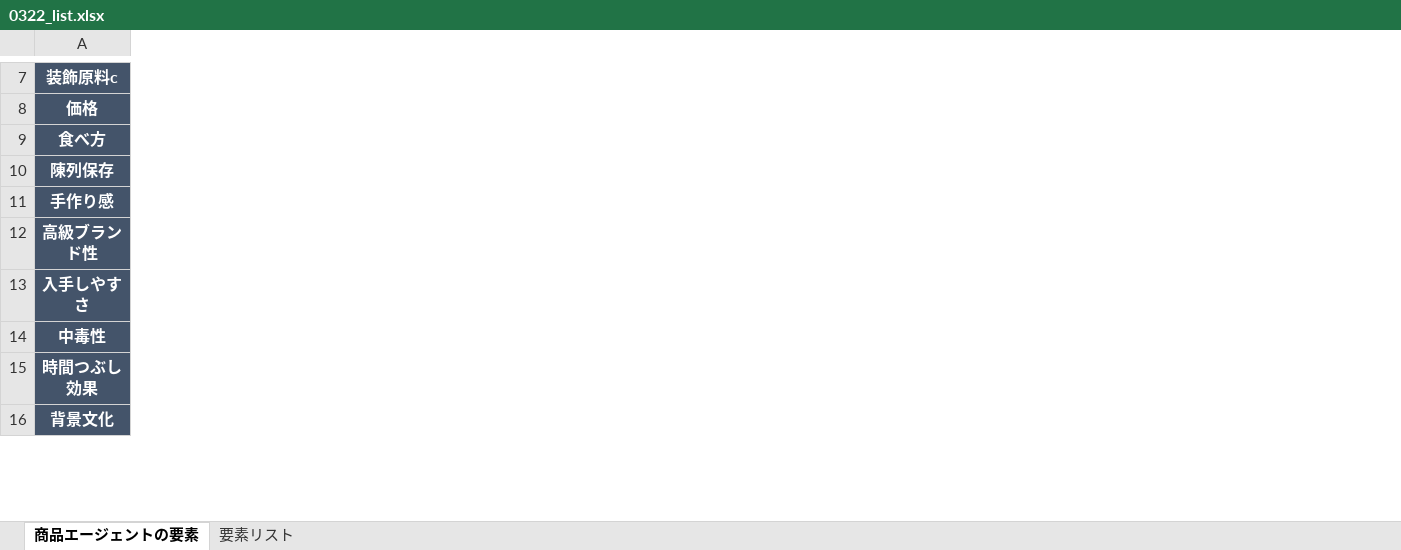
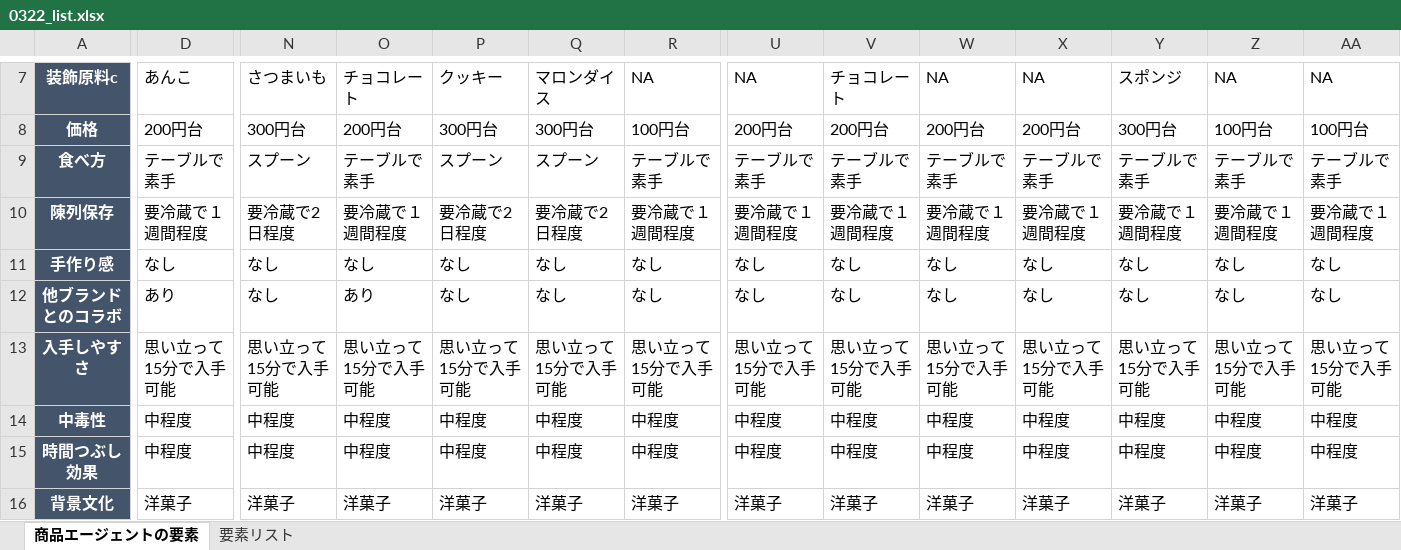
Before and after one commit to YuA-hit/DotsToCode, an Excel workbook: new_product_development/0322_list.xlsx, sheet 商品エージェントの要素, drawn as a sheet; only a part is shown, gaps mark what is left out; values as stored, in another font and other column widths than the file's, no borders; the diff covers the shown part only; the diff names each change by its address in the sheet, - before the commit and + after, or states it on an @@ line.

```diff
--- a/new_product_development/0322_list.xlsx (sheet 商品エージェントの要素)
+++ b/new_product_development/0322_list.xlsx (sheet 商品エージェントの要素)
+column D, rows 7-16: あんこ | 200円台 | テーブルで素手 | 要冷蔵で１週間程度 | なし | あり | 思い立って15分で入手可能 | 中程度 | 中程度 | 洋菓子
+column N, rows 7-16: さつまいも | 300円台 | スプーン | 要冷蔵で2日程度 | なし | なし | 思い立って15分で入手可能 | 中程度 | 中程度 | 洋菓子
+column O, rows 7-16: チョコレート | 200円台 | テーブルで素手 | 要冷蔵で１週間程度 | なし | あり | 思い立って15分で入手可能 | 中程度 | 中程度 | 洋菓子
+column P, rows 7-16: クッキー | 300円台 | スプーン | 要冷蔵で2日程度 | なし | なし | 思い立って15分で入手可能 | 中程度 | 中程度 | 洋菓子
+column Q, rows 7-16: マロンダイス | 300円台 | スプーン | 要冷蔵で2日程度 | なし | なし | 思い立って15分で入手可能 | 中程度 | 中程度 | 洋菓子
+column R, rows 7-16: NA | 100円台 | テーブルで素手 | 要冷蔵で１週間程度 | なし | なし | 思い立って15分で入手可能 | 中程度 | 中程度 | 洋菓子
+column U, rows 7-16: NA | 200円台 | テーブルで素手 | 要冷蔵で１週間程度 | なし | なし | 思い立って15分で入手可能 | 中程度 | 中程度 | 洋菓子
+column V, rows 7-16: チョコレート | 200円台 | テーブルで素手 | 要冷蔵で１週間程度 | なし | なし | 思い立って15分で入手可能 | 中程度 | 中程度 | 洋菓子
+column W, rows 7-16: NA | 200円台 | テーブルで素手 | 要冷蔵で１週間程度 | なし | なし | 思い立って15分で入手可能 | 中程度 | 中程度 | 洋菓子
+column X, rows 7-16: NA | 200円台 | テーブルで素手 | 要冷蔵で１週間程度 | なし | なし | 思い立って15分で入手可能 | 中程度 | 中程度 | 洋菓子
+column Y, rows 7-16: スポンジ | 300円台 | テーブルで素手 | 要冷蔵で１週間程度 | なし | なし | 思い立って15分で入手可能 | 中程度 | 中程度 | 洋菓子
+column Z, rows 7-16: NA | 100円台 | テーブルで素手 | 要冷蔵で１週間程度 | なし | なし | 思い立って15分で入手可能 | 中程度 | 中程度 | 洋菓子
+column AA, rows 7-16: NA | 100円台 | テーブルで素手 | 要冷蔵で１週間程度 | なし | なし | 思い立って15分で入手可能 | 中程度 | 中程度 | 洋菓子
-A12: 高級ブランド性
+A12: 他ブランドとのコラボ
```
Also changed, not shown: 10 added columns and 27 edited cells elsewhere in this sheet, 3 other files.
